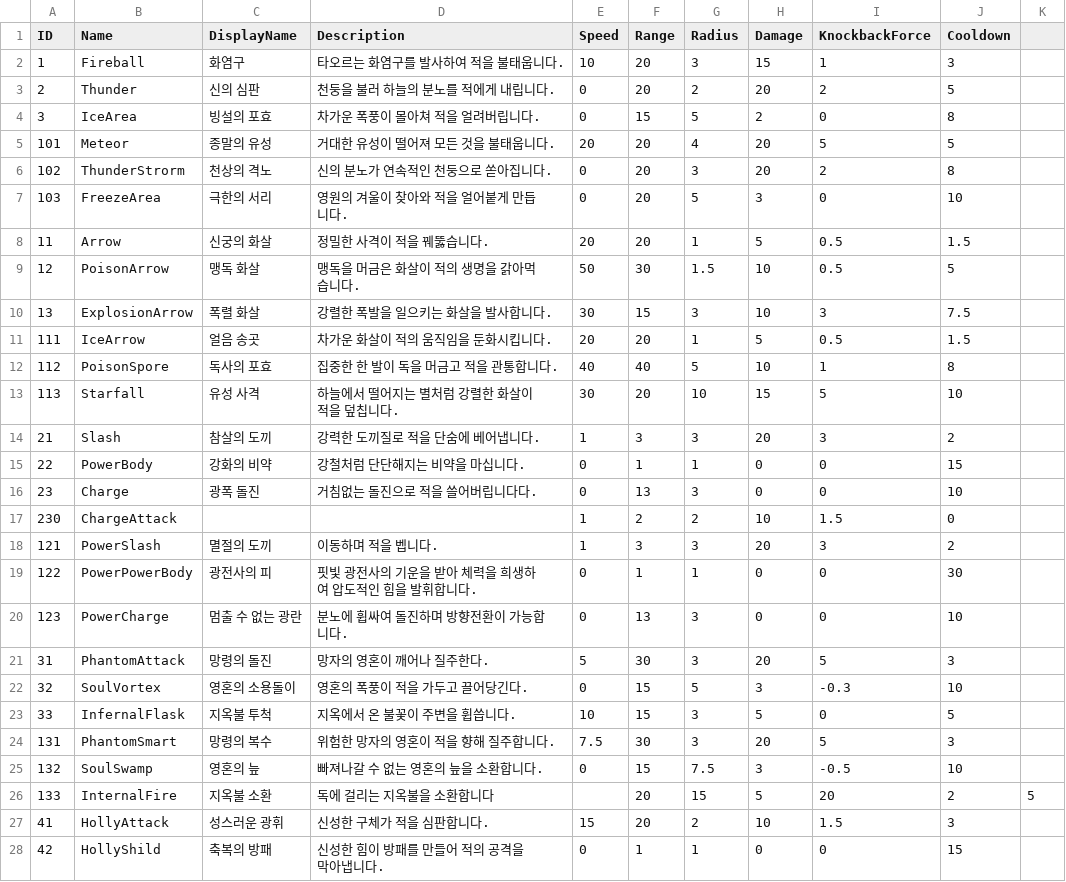
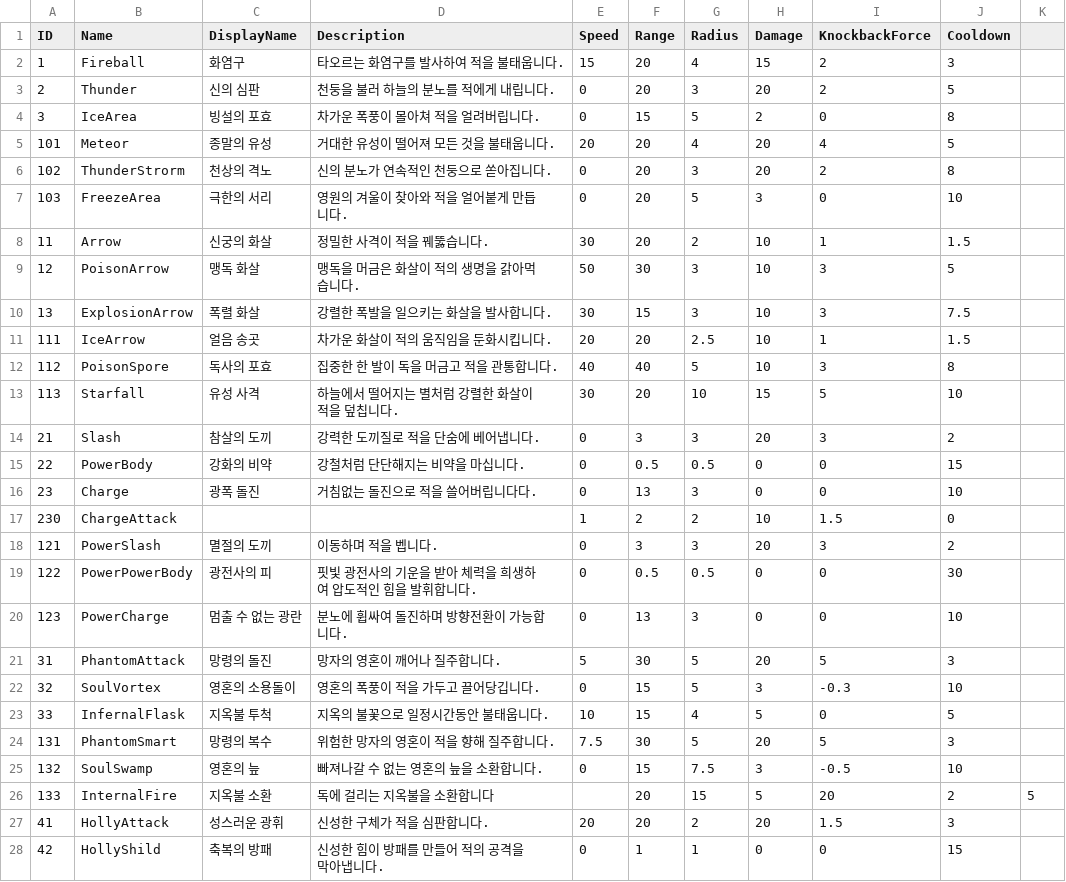
Before and after one commit to WarlocksOrganization/NeoWarlock, a CSV file: UnityBuild/Assets/Resources/Data/AttacksData.csv, drawn as a sheet; only a part is shown; the diff covers the shown part only.

```diff
--- a/UnityBuild/Assets/Resources/Data/AttacksData.csv
+++ b/UnityBuild/Assets/Resources/Data/AttacksData.csv
@@ -1,28 +1,28 @@
 ID,Name,DisplayName,Description,Speed,Range,Radius,Damage,KnockbackForce,Cooldown
-1,Fireball,화염구,타오르는 화염구를 발사하여 적을 불태웁니다.,10,20,3,15,1,3
-2,Thunder,신의 심판,천둥을 불러 하늘의 분노를 적에게 내립니다.,0,20,2,20,2,5
+1,Fireball,화염구,타오르는 화염구를 발사하여 적을 불태웁니다.,15,20,4,15,2,3
+2,Thunder,신의 심판,천둥을 불러 하늘의 분노를 적에게 내립니다.,0,20,3,20,2,5
 3,IceArea,빙설의 포효,차가운 폭풍이 몰아쳐 적을 얼려버립니다.,0,15,5,2,0,8
-101,Meteor,종말의 유성,거대한 유성이 떨어져 모든 것을 불태웁니다.,20,20,4,20,5,5
+101,Meteor,종말의 유성,거대한 유성이 떨어져 모든 것을 불태웁니다.,20,20,4,20,4,5
 102,ThunderStrorm,천상의 격노,신의 분노가 연속적인 천둥으로 쏟아집니다.,0,20,3,20,2,8
 103,FreezeArea,극한의 서리,영원의 겨울이 찾아와 적을 얼어붙게 만듭니다.,0,20,5,3,0,10
-11,Arrow,신궁의 화살,정밀한 사격이 적을 꿰뚫습니다.,20,20,1,5,0.5,1.5
-12,PoisonArrow,맹독 화살,맹독을 머금은 화살이 적의 생명을 갉아먹습니다.,50,30,1.5,10,0.5,5
+11,Arrow,신궁의 화살,정밀한 사격이 적을 꿰뚫습니다.,30,20,2,10,1,1.5
+12,PoisonArrow,맹독 화살,맹독을 머금은 화살이 적의 생명을 갉아먹습니다.,50,30,3,10,3,5
 13,ExplosionArrow,폭렬 화살,강렬한 폭발을 일으키는 화살을 발사합니다.,30,15,3,10,3,7.5
-111,IceArrow,얼음 송곳,차가운 화살이 적의 움직임을 둔화시킵니다.,20,20,1,5,0.5,1.5
-112,PoisonSpore,독사의 포효,집중한 한 발이 독을 머금고 적을 관통합니다.,40,40,5,10,1,8
+111,IceArrow,얼음 송곳,차가운 화살이 적의 움직임을 둔화시킵니다.,20,20,2.5,10,1,1.5
+112,PoisonSpore,독사의 포효,집중한 한 발이 독을 머금고 적을 관통합니다.,40,40,5,10,3,8
 113,Starfall,유성 사격,하늘에서 떨어지는 별처럼 강렬한 화살이 적을 덮칩니다.,30,20,10,15,5,10
-21,Slash,참살의 도끼,강력한 도끼질로 적을 단숨에 베어냅니다.,1,3,3,20,3,2
-22,PowerBody,강화의 비약,강철처럼 단단해지는 비약을 마십니다.,0,1,1,0,0,15
+21,Slash,참살의 도끼,강력한 도끼질로 적을 단숨에 베어냅니다.,0,3,3,20,3,2
+22,PowerBody,강화의 비약,강철처럼 단단해지는 비약을 마십니다.,0,0.5,0.5,0,0,15
 23,Charge,광폭 돌진,거침없는 돌진으로 적을 쓸어버립니다다.,0,13,3,0,0,10
 230,ChargeAttack,,,1,2,2,10,1.5,0
-121,PowerSlash,멸절의 도끼,이동하며 적을 벱니다.,1,3,3,20,3,2
-122,PowerPowerBody,광전사의 피,핏빛 광전사의 기운을 받아 체력을 희생하여 압도적인 힘을 발휘합니다.,0,1,1,0,0,30
+121,PowerSlash,멸절의 도끼,이동하며 적을 벱니다.,0,3,3,20,3,2
+122,PowerPowerBody,광전사의 피,핏빛 광전사의 기운을 받아 체력을 희생하여 압도적인 힘을 발휘합니다.,0,0.5,0.5,0,0,30
 123,PowerCharge,멈출 수 없는 광란,분노에 휩싸여 돌진하며 방향전환이 가능합니다.,0,13,3,0,0,10
-31,PhantomAttack,망령의 돌진,망자의 영혼이 깨어나 질주한다.,5,30,3,20,5,3
-32,SoulVortex,영혼의 소용돌이,영혼의 폭풍이 적을 가두고 끌어당긴다.,0,15,5,3,-0.3,10
-33,InfernalFlask,지옥불 투척,지옥에서 온 불꽃이 주변을 휩씁니다.,10,15,3,5,0,5
-131,PhantomSmart,망령의 복수,위험한 망자의 영혼이 적을 향해 질주합니다.,7.5,30,3,20,5,3
+31,PhantomAttack,망령의 돌진,망자의 영혼이 깨어나 질주합니다.,5,30,5,20,5,3
+32,SoulVortex,영혼의 소용돌이,영혼의 폭풍이 적을 가두고 끌어당깁니다.,0,15,5,3,-0.3,10
+33,InfernalFlask,지옥불 투척,지옥의 불꽃으로 일정시간동안 불태웁니다.,10,15,4,5,0,5
+131,PhantomSmart,망령의 복수,위험한 망자의 영혼이 적을 향해 질주합니다.,7.5,30,5,20,5,3
 132,SoulSwamp,영혼의 늪,빠져나갈 수 없는 영혼의 늪을 소환합니다.,0,15,7.5,3,-0.5,10
 133,InternalFire,지옥불 소환,독에 걸리는 지옥불을 소환합니다,,20,15,5,20,2,5
-41,HollyAttack,성스러운 광휘,신성한 구체가 적을 심판합니다.,15,20,2,10,1.5,3
+41,HollyAttack,성스러운 광휘,신성한 구체가 적을 심판합니다.,20,20,2,20,1.5,3
 42,HollyShild,축복의 방패,신성한 힘이 방패를 만들어 적의 공격을 막아냅니다.,0,1,1,0,0,15
```
Also changed, not shown: 2 edited cells elsewhere in this file, 28 other files.
